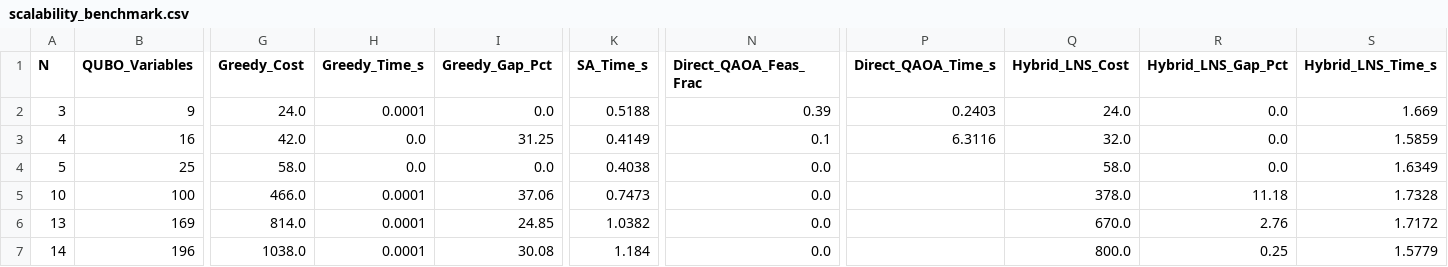
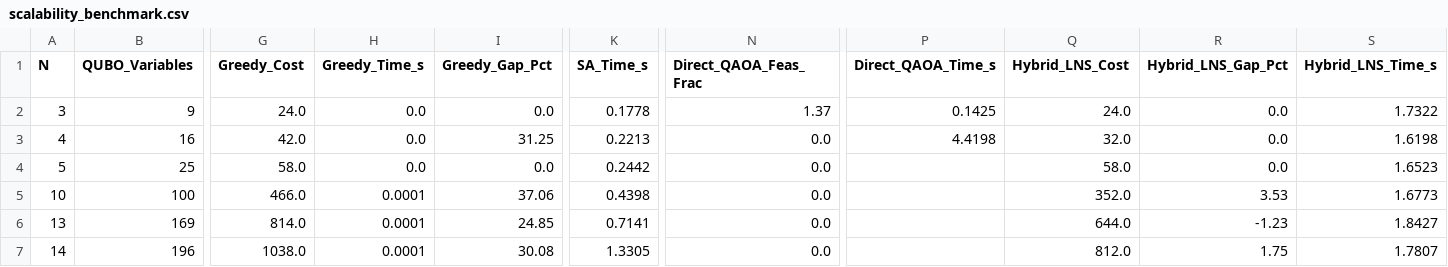
Before and after one commit to alex8v124/nodux-quantum, a CSV file: results/scalability_benchmark.csv, drawn as a sheet; only a part is shown, gaps mark what is left out; the diff names each change by its address in the sheet, - before the commit and + after, or states it on an @@ line.

```diff
--- a/results/scalability_benchmark.csv
+++ b/results/scalability_benchmark.csv
-H2 (Greedy_Time_s): 0.0001
+H2 (Greedy_Time_s): 0.0
-K2 (SA_Time_s): 0.5188
+K2 (SA_Time_s): 0.1778
-N2 (Direct_QAOA_Feas_Frac): 0.39
+N2 (Direct_QAOA_Feas_Frac): 1.37
-P2 (Direct_QAOA_Time_s): 0.2403
+P2 (Direct_QAOA_Time_s): 0.1425
-S2 (Hybrid_LNS_Time_s): 1.669
+S2 (Hybrid_LNS_Time_s): 1.7322
-K3 (SA_Time_s): 0.4149
+K3 (SA_Time_s): 0.2213
-N3 (Direct_QAOA_Feas_Frac): 0.1
+N3 (Direct_QAOA_Feas_Frac): 0.0
-P3 (Direct_QAOA_Time_s): 6.3116
+P3 (Direct_QAOA_Time_s): 4.4198
-S3 (Hybrid_LNS_Time_s): 1.5859
+S3 (Hybrid_LNS_Time_s): 1.6198
-K4 (SA_Time_s): 0.4038
+K4 (SA_Time_s): 0.2442
-S4 (Hybrid_LNS_Time_s): 1.6349
+S4 (Hybrid_LNS_Time_s): 1.6523
-K5 (SA_Time_s): 0.7473
+K5 (SA_Time_s): 0.4398
-Q5 (Hybrid_LNS_Cost): 378.0
+Q5 (Hybrid_LNS_Cost): 352.0
-R5 (Hybrid_LNS_Gap_Pct): 11.18
+R5 (Hybrid_LNS_Gap_Pct): 3.53
-S5 (Hybrid_LNS_Time_s): 1.7328
+S5 (Hybrid_LNS_Time_s): 1.6773
-K6 (SA_Time_s): 1.0382
+K6 (SA_Time_s): 0.7141
-Q6 (Hybrid_LNS_Cost): 670.0
+Q6 (Hybrid_LNS_Cost): 644.0
-R6 (Hybrid_LNS_Gap_Pct): 2.76
+R6 (Hybrid_LNS_Gap_Pct): -1.23
-S6 (Hybrid_LNS_Time_s): 1.7172
+S6 (Hybrid_LNS_Time_s): 1.8427
-K7 (SA_Time_s): 1.184
+K7 (SA_Time_s): 1.3305
-Q7 (Hybrid_LNS_Cost): 800.0
+Q7 (Hybrid_LNS_Cost): 812.0
-R7 (Hybrid_LNS_Gap_Pct): 0.25
+R7 (Hybrid_LNS_Gap_Pct): 1.75
-S7 (Hybrid_LNS_Time_s): 1.5779
+S7 (Hybrid_LNS_Time_s): 1.7807
```
Also changed, not shown: results/telemetria_oficial_nodux.csv, 19 other files.
